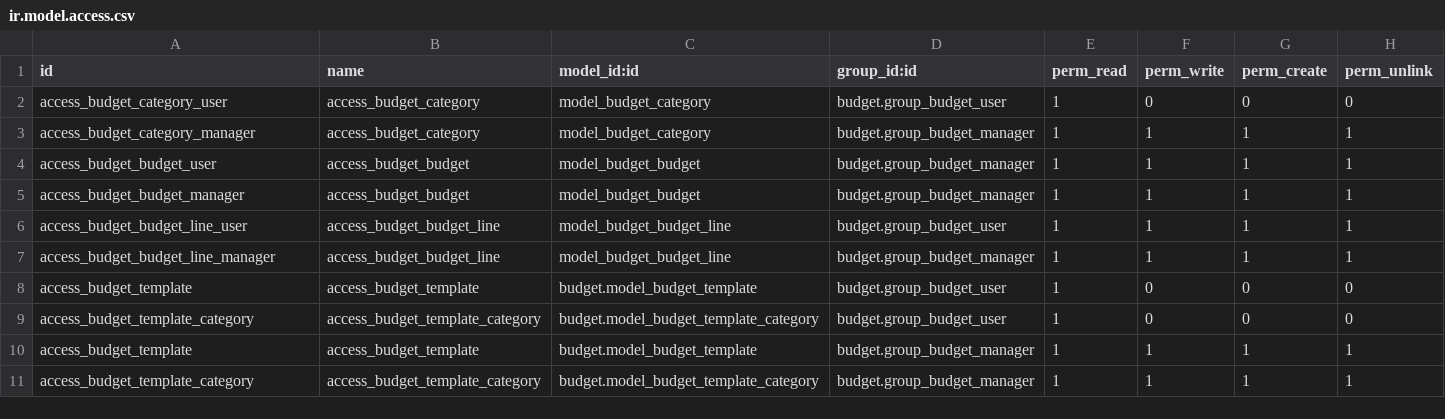
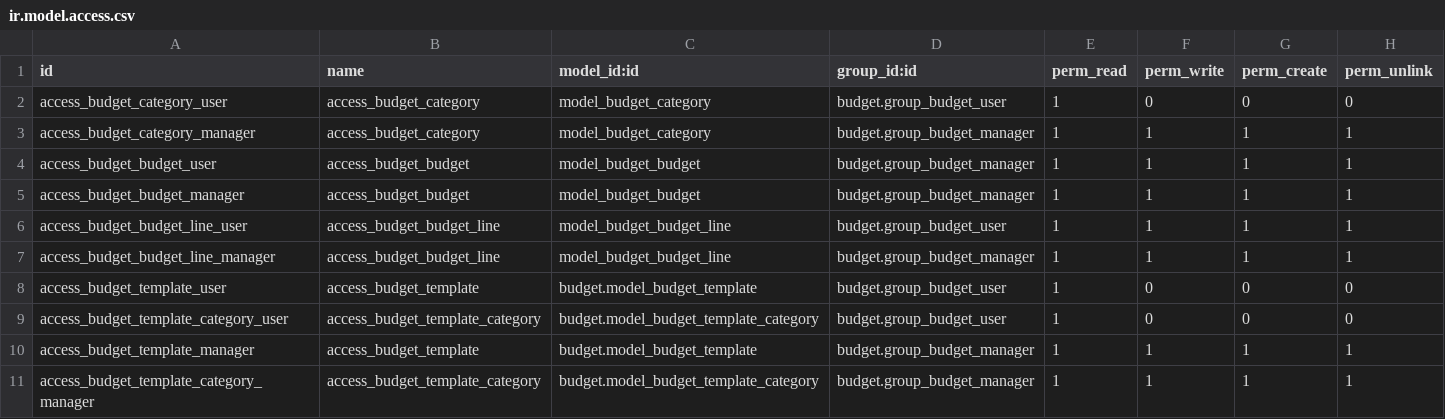
Before and after one commit to jejemaes/odoo-advanced-addons, a CSV file: budget/security/ir.model.access.csv, drawn as a sheet.

Commit message:
[FIX] budget: access rules bad xmlid

```diff
--- a/budget/security/ir.model.access.csv
+++ b/budget/security/ir.model.access.csv
@@ -7,5 +7,5 @@ access_budget_budget_line_user,access_budget_budget_line,model_budget_budget_lin
 access_budget_budget_line_manager,access_budget_budget_line,model_budget_budget_line,budget.group_budget_manager,1,1,1,1
-access_budget_template,access_budget_template,budget.model_budget_template,budget.group_budget_user,1,0,0,0
-access_budget_template_category,access_budget_template_category,budget.model_budget_template_category,budget.group_budget_user,1,0,0,0
-access_budget_template,access_budget_template,budget.model_budget_template,budget.group_budget_manager,1,1,1,1
-access_budget_template_category,access_budget_template_category,budget.model_budget_template_category,budget.group_budget_manager,1,1,1,1
+access_budget_template_user,access_budget_template,budget.model_budget_template,budget.group_budget_user,1,0,0,0
+access_budget_template_category_user,access_budget_template_category,budget.model_budget_template_category,budget.group_budget_user,1,0,0,0
+access_budget_template_manager,access_budget_template,budget.model_budget_template,budget.group_budget_manager,1,1,1,1
+access_budget_template_category_manager,access_budget_template_category,budget.model_budget_template_category,budget.group_budget_manager,1,1,1,1
```
